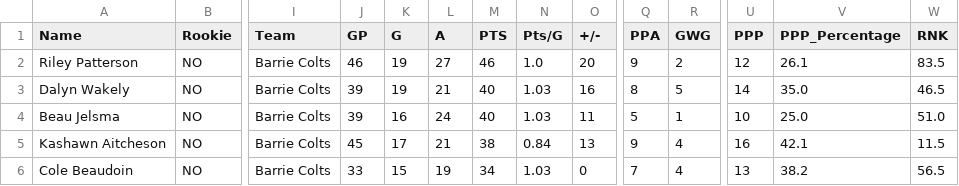
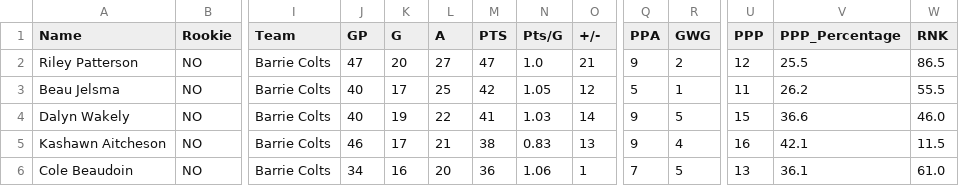
Before and after one commit to NoahCornish/OHL_python, a CSV file: OHL_STATS/Barrie_Colts.csv, drawn as a sheet; only a part is shown, gaps mark what is left out; removed rows and columns are numbered as before the commit, all else as after; rows hold the shown columns only; the diff covers the shown part only; the diff names each change by its address in the sheet, - before the commit and + after, or states it on an @@ line.

```diff
--- a/OHL_STATS/Barrie_Colts.csv
+++ b/OHL_STATS/Barrie_Colts.csv
-J2 (GP): 46
+J2 (GP): 47
-K2 (G): 19
+K2 (G): 20
-M2 (PTS): 46
+M2 (PTS): 47
-O2 (+/-): 20
+O2 (+/-): 21
-V2 (PPP_Percentage): 26.1
+V2 (PPP_Percentage): 25.5
-W2 (RNK): 83.5
+W2 (RNK): 86.5
+row 3: Beau Jelsma | NO | Barrie Colts | 40 | 17 | 25 | 42 | 1.05 | 12 | 5 | 1 | 11 | 26.2 | 55.5
-J4 (GP): 39
+J4 (GP): 40
-L4 (A): 21
+L4 (A): 22
-M4 (PTS): 40
+M4 (PTS): 41
-O4 (+/-): 16
+O4 (+/-): 14
-Q4 (PPA): 8
+Q4 (PPA): 9
-U4 (PPP): 14
+U4 (PPP): 15
-V4 (PPP_Percentage): 35.0
+V4 (PPP_Percentage): 36.6
-W4 (RNK): 46.5
+W4 (RNK): 46.0
-row 4: Beau Jelsma | NO | Barrie Colts | 39 | 16 | 24 | 40 | 1.03 | 11 | 5 | 1 | 10 | 25.0 | 51.0
-J5 (GP): 45
+J5 (GP): 46
-N5 (Pts/G): 0.84
+N5 (Pts/G): 0.83
-J6 (GP): 33
+J6 (GP): 34
-K6 (G): 15
+K6 (G): 16
-L6 (A): 19
+L6 (A): 20
-M6 (PTS): 34
+M6 (PTS): 36
-N6 (Pts/G): 1.03
+N6 (Pts/G): 1.06
-O6 (+/-): 0
+O6 (+/-): 1
-R6 (GWG): 4
+R6 (GWG): 5
-V6 (PPP_Percentage): 38.2
+V6 (PPP_Percentage): 36.1
-W6 (RNK): 56.5
+W6 (RNK): 61.0
```
Also changed, not shown: 1 added row, 1 removed row and 33 edited cells elsewhere in this file, OHL_STATS/Brantford_Bulldogs.csv, OHL_STATS/Kingston_Frontenacs.csv, 5 other files.
